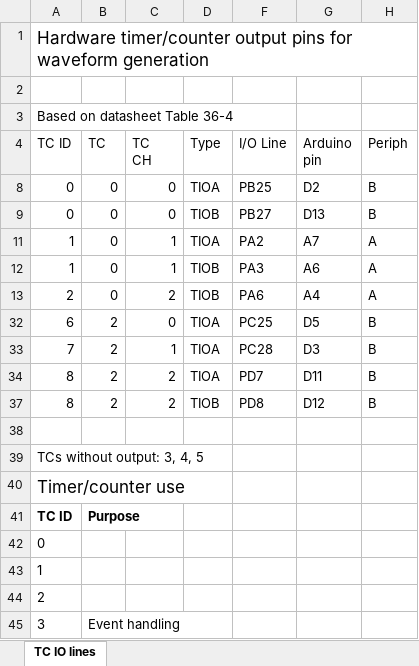
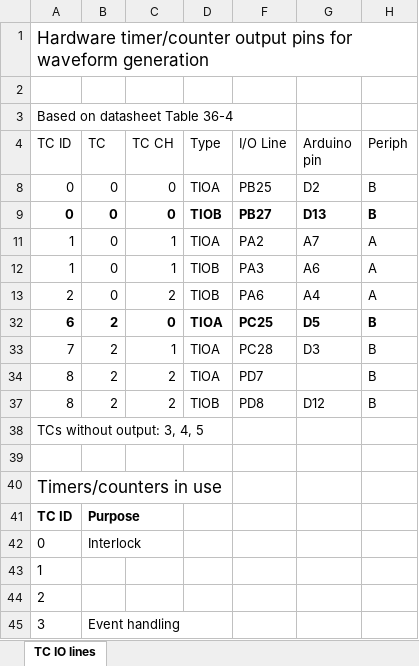
Before and after one commit to stjude-smc/sync_device_32, an Excel workbook: doc/special pins.xlsx, sheet TC IO lines, drawn as a sheet; only a part is shown; values as stored, in another font and other column widths than the file's, no borders; table styles not drawn; removed rows and columns are numbered as before the commit, all else as after; ↵ is a line break in a cell; the diff covers the shown part only; the diff names each change by its address in the sheet, - before the commit and + after, or states it on an @@ line.

```diff
--- a/doc/special pins.xlsx (sheet TC IO lines)
+++ b/doc/special pins.xlsx (sheet TC IO lines)
-C4: TC ↵ CH
+C4: TC CH
-A9:D9 bold: off
+A9:D9 bold: on
-F9:H9 bold: off
+F9:H9 bold: on
-A32:D32 bold: off
+A32:D32 bold: on
-F32:H32 bold: off
+F32:H32 bold: on
-G34 (Arduino pin): D11
+G34 (Arduino pin): (empty)
+row 38: TCs without output: 3, 4, 5
-A40 (TC ID): TCs without output: 3, 4, 5
+A40 (TC ID): Timers/counters in use
@@ A40 text size: larger @@
-row 40: Timer/counter use
-B42 (TC): (empty)
+B42 (TC): Interlock
```
Also changed, not shown: 10 added rows elsewhere in this sheet.
